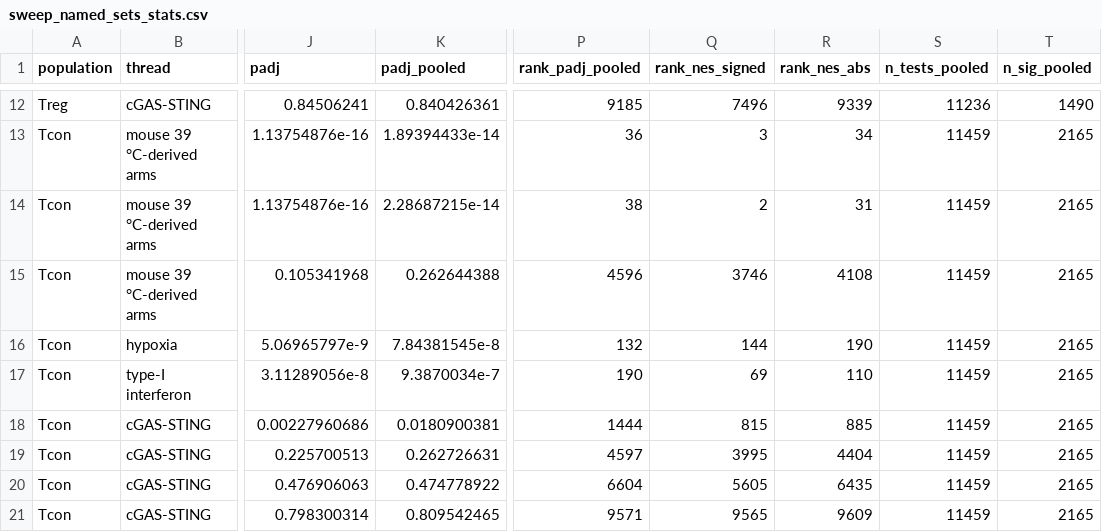
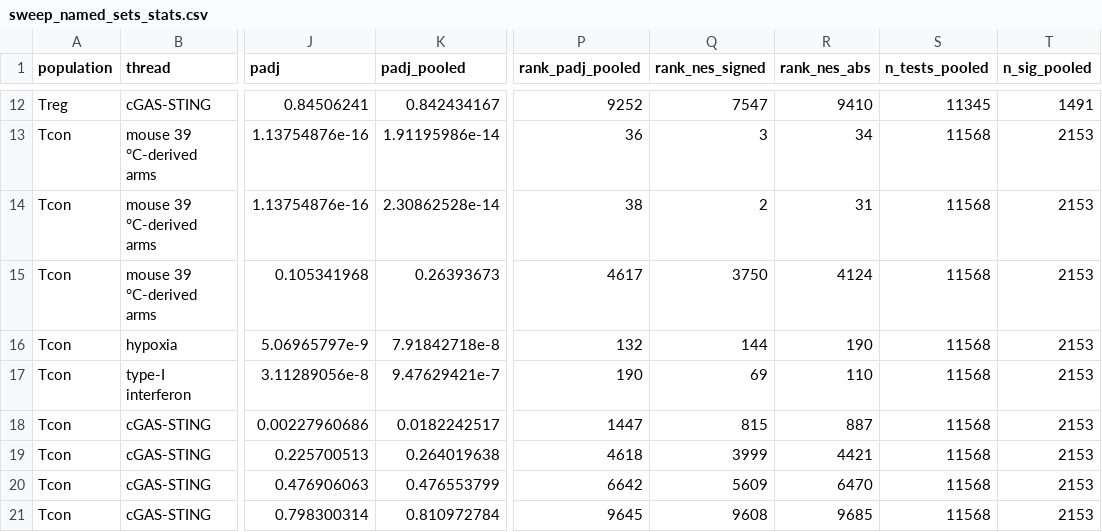
Before and after one commit to Mogilenko-Lab/STING-JR-human-treg-arthritis, a CSV file: 03_results/14_unbiased_enrichment/tables/sweep_named_sets_stats.csv, drawn as a sheet; only a part is shown, gaps mark what is left out; the diff covers the shown part only; the diff names each change by its address in the sheet, - before the commit and + after, or states it on an @@ line.

Commit message:
fix(enrichment): refresh the named-sets overview onto the new pooled family
Adding three databases recomputed the pooled Benjamini-Hochberg family, and
tables/_overview/named_sets_in_sweep.csv still carried the pre-addition
values. 14_program_nes_by_cell_state_viz.py refused to draw, because it
asserts that every table it reads reports the same multiple-testing family
and HALLMARK_HYPOXIA disagreed at 5.806e-08 against 5.863e-08. The guard
worked: the alternative was a panel silently mixing two families.

Both tables are regenerated from the current sweep. The named-set background
is now 34,264 sets, and the per-population totals are 11,345 / 11,568 /
11,351 with 1,491 / 2,153 / 1,028 reaching pooled FDR 0.05.

```diff
--- a/03_results/14_unbiased_enrichment/tables/sweep_named_sets_stats.csv
+++ b/03_results/14_unbiased_enrichment/tables/sweep_named_sets_stats.csv
-K12 (padj_pooled): 0.840426361
+K12 (padj_pooled): 0.842434167
-P12 (rank_padj_pooled): 9185
+P12 (rank_padj_pooled): 9252
-Q12 (rank_nes_signed): 7496
+Q12 (rank_nes_signed): 7547
-R12 (rank_nes_abs): 9339
+R12 (rank_nes_abs): 9410
-S12 (n_tests_pooled): 11236
+S12 (n_tests_pooled): 11345
-T12 (n_sig_pooled): 1490
+T12 (n_sig_pooled): 1491
-K13 (padj_pooled): 1.89394433e-14
+K13 (padj_pooled): 1.91195986e-14
-S13:S21 (n_tests_pooled): 11459
+S13:S21 (n_tests_pooled): 11568
-T13:T21 (n_sig_pooled): 2165
+T13:T21 (n_sig_pooled): 2153
-K14 (padj_pooled): 2.28687215e-14
+K14 (padj_pooled): 2.30862528e-14
-K15 (padj_pooled): 0.262644388
+K15 (padj_pooled): 0.26393673
-P15 (rank_padj_pooled): 4596
+P15 (rank_padj_pooled): 4617
-Q15 (rank_nes_signed): 3746
+Q15 (rank_nes_signed): 3750
-R15 (rank_nes_abs): 4108
+R15 (rank_nes_abs): 4124
-K16 (padj_pooled): 7.84381545e-8
+K16 (padj_pooled): 7.91842718e-8
-K17 (padj_pooled): 9.3870034e-7
+K17 (padj_pooled): 9.47629421e-7
-K18 (padj_pooled): 0.0180900381
+K18 (padj_pooled): 0.0182242517
-P18 (rank_padj_pooled): 1444
+P18 (rank_padj_pooled): 1447
-R18 (rank_nes_abs): 885
+R18 (rank_nes_abs): 887
-K19 (padj_pooled): 0.262726631
+K19 (padj_pooled): 0.264019638
-P19 (rank_padj_pooled): 4597
+P19 (rank_padj_pooled): 4618
-Q19 (rank_nes_signed): 3995
+Q19 (rank_nes_signed): 3999
-R19 (rank_nes_abs): 4404
+R19 (rank_nes_abs): 4421
-K20 (padj_pooled): 0.474778922
+K20 (padj_pooled): 0.476553799
-P20 (rank_padj_pooled): 6604
+P20 (rank_padj_pooled): 6642
-Q20 (rank_nes_signed): 5605
+Q20 (rank_nes_signed): 5609
-R20 (rank_nes_abs): 6435
+R20 (rank_nes_abs): 6470
-K21 (padj_pooled): 0.809542465
+K21 (padj_pooled): 0.810972784
-P21 (rank_padj_pooled): 9571
+P21 (rank_padj_pooled): 9645
-Q21 (rank_nes_signed): 9565
+Q21 (rank_nes_signed): 9608
-R21 (rank_nes_abs): 9609
+R21 (rank_nes_abs): 9685
```
Also changed, not shown: 109 edited cells elsewhere in this file, 03_results/14_unbiased_enrichment/tables/_overview/named_sets_in_sweep.csv, 03_results/14_unbiased_enrichment/tables/_overview/program_nes_by_cell_state.csv, 2 other files.
